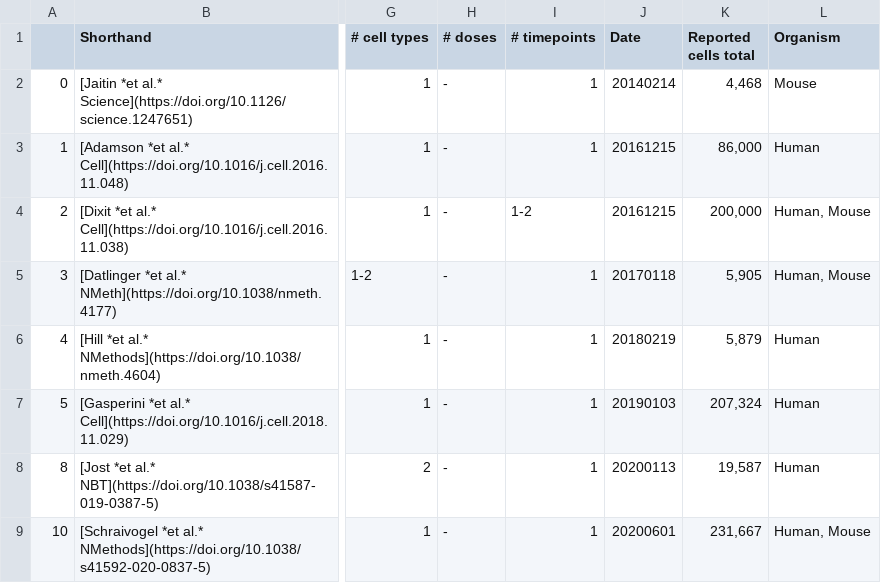
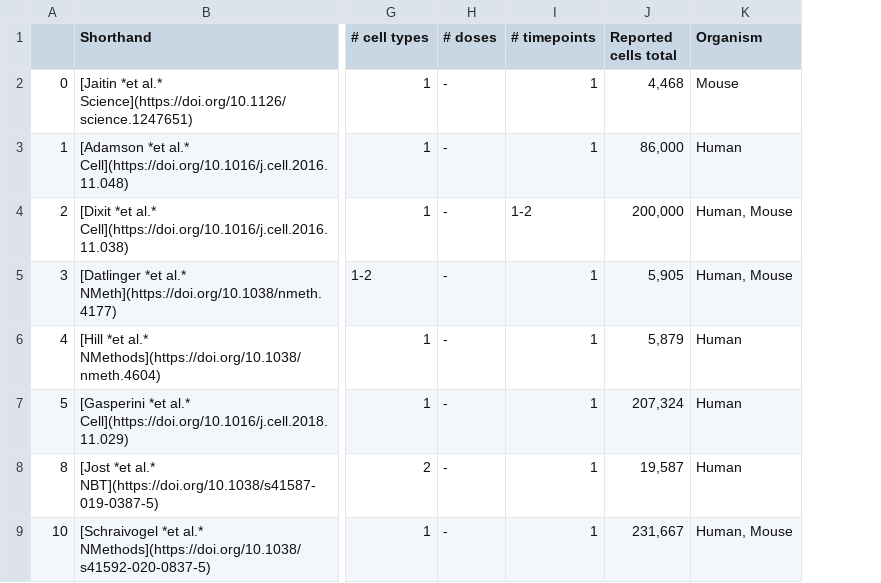
Before and after one commit to theislab/sc-pert, a CSV file: data_table.csv, drawn as a sheet; only a part is shown, gaps mark what is left out; removed rows and columns are numbered as before the commit, all else as after; the diff covers the shown part only; the diff names each change by its address in the sheet, - before the commit and + after, or states it on an @@ line.

Commit message:
Update: list of datasets

```diff
--- a/data_table.csv
+++ b/data_table.csv
-column J (Date), rows 2-9: 20140214 | 20161215 | 20161215 | 20170118 | 20180219 | 20190103 | 20200113 | 20200601
```
Also changed, not shown: 3 added rows and 13 edited cells elsewhere in this file, 2 other files.
